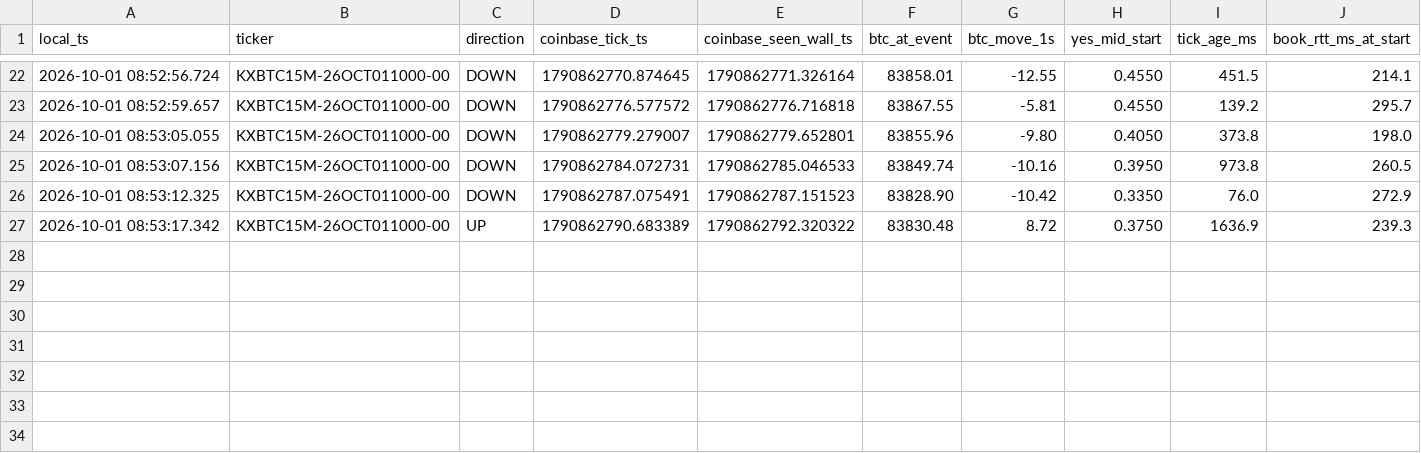
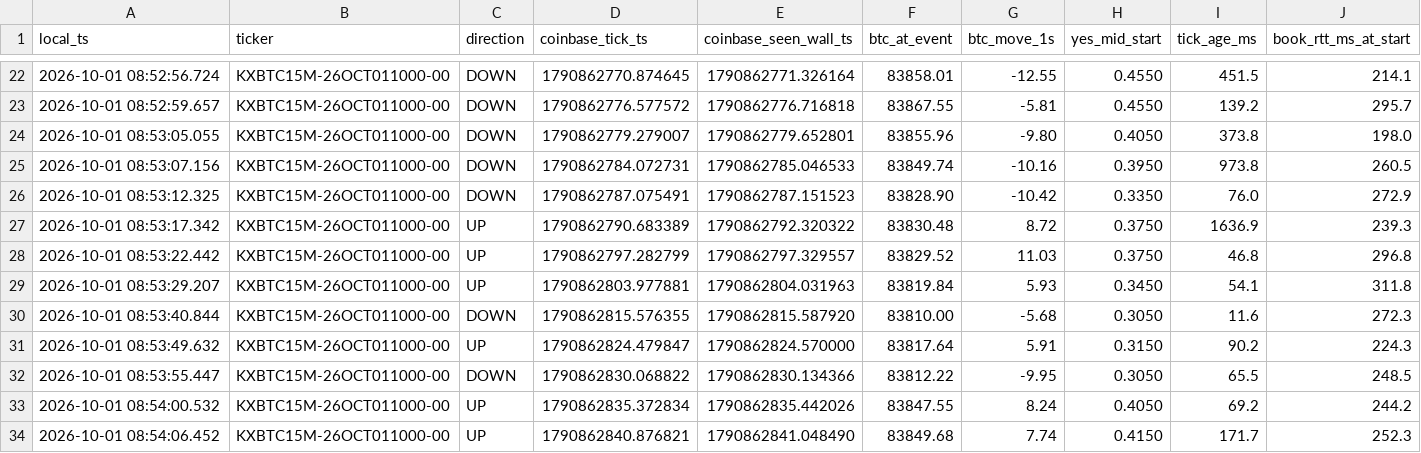
Before and after one commit to homerocaride403-eng/ase15-bot-bridge, a CSV file: ase15_latency_clean_events.csv, drawn as a sheet; only a part is shown, gaps mark what is left out; rows hold the shown columns only; the diff names each change by its address in the sheet, - before the commit and + after, or states it on an @@ line.

Commit message:
ASE15_BTC_TARGET_CROSS_V13_8_PAPER_LATENCY_CLEAN latency events

```diff
--- a/ase15_latency_clean_events.csv
+++ b/ase15_latency_clean_events.csv
+row 28: 2026-10-01 08:53:22.442 | KXBTC15M-26OCT011000-00 | UP | 1790862797.282799 | 1790862797.329557 | 83829.52 | 11.03 | 0.3750 | 46.8 | 296.8
+row 29: 2026-10-01 08:53:29.207 | KXBTC15M-26OCT011000-00 | UP | 1790862803.977881 | 1790862804.031963 | 83819.84 | 5.93 | 0.3450 | 54.1 | 311.8
+row 30: 2026-10-01 08:53:40.844 | KXBTC15M-26OCT011000-00 | DOWN | 1790862815.576355 | 1790862815.587920 | 83810.00 | -5.68 | 0.3050 | 11.6 | 272.3
+row 31: 2026-10-01 08:53:49.632 | KXBTC15M-26OCT011000-00 | UP | 1790862824.479847 | 1790862824.570000 | 83817.64 | 5.91 | 0.3150 | 90.2 | 224.3
+row 32: 2026-10-01 08:53:55.447 | KXBTC15M-26OCT011000-00 | DOWN | 1790862830.068822 | 1790862830.134366 | 83812.22 | -9.95 | 0.3050 | 65.5 | 248.5
+row 33: 2026-10-01 08:54:00.532 | KXBTC15M-26OCT011000-00 | UP | 1790862835.372834 | 1790862835.442026 | 83847.55 | 8.24 | 0.4050 | 69.2 | 244.2
+row 34: 2026-10-01 08:54:06.452 | KXBTC15M-26OCT011000-00 | UP | 1790862840.876821 | 1790862841.048490 | 83849.68 | 7.74 | 0.4150 | 171.7 | 252.3
```
